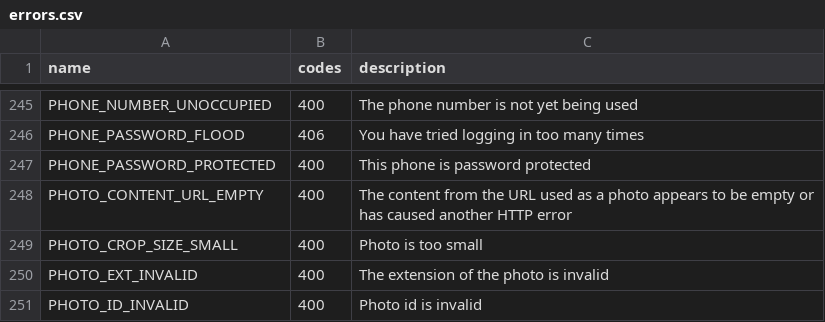
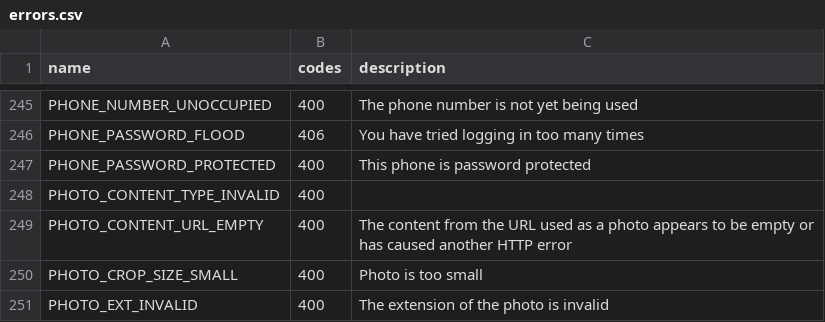
Before and after one commit to LonamiWebs/Telethon, a CSV file: telethon_generator/data/errors.csv, drawn as a sheet; only a part is shown, gaps mark what is left out; the shorter side is filled out with more unchanged rows; the diff names each change by its address in the sheet, - before the commit and + after, or states it on an @@ line.

Commit message:
.
waah telegram waah

```diff
--- a/telethon_generator/data/errors.csv
+++ b/telethon_generator/data/errors.csv
+row 248: PHOTO_CONTENT_TYPE_INVALID | 400
```
